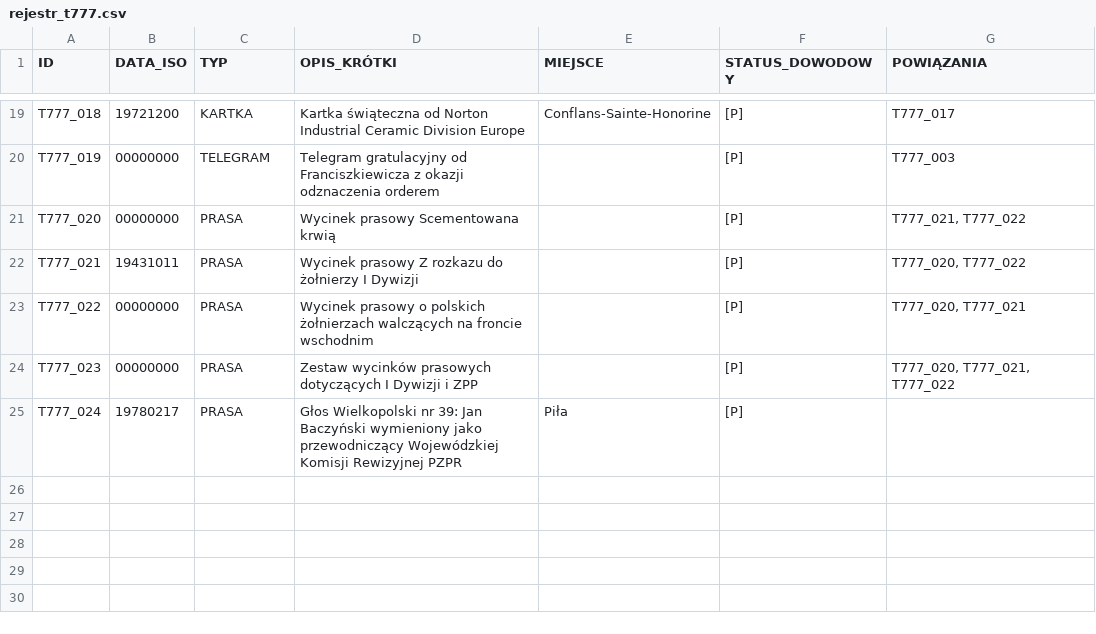
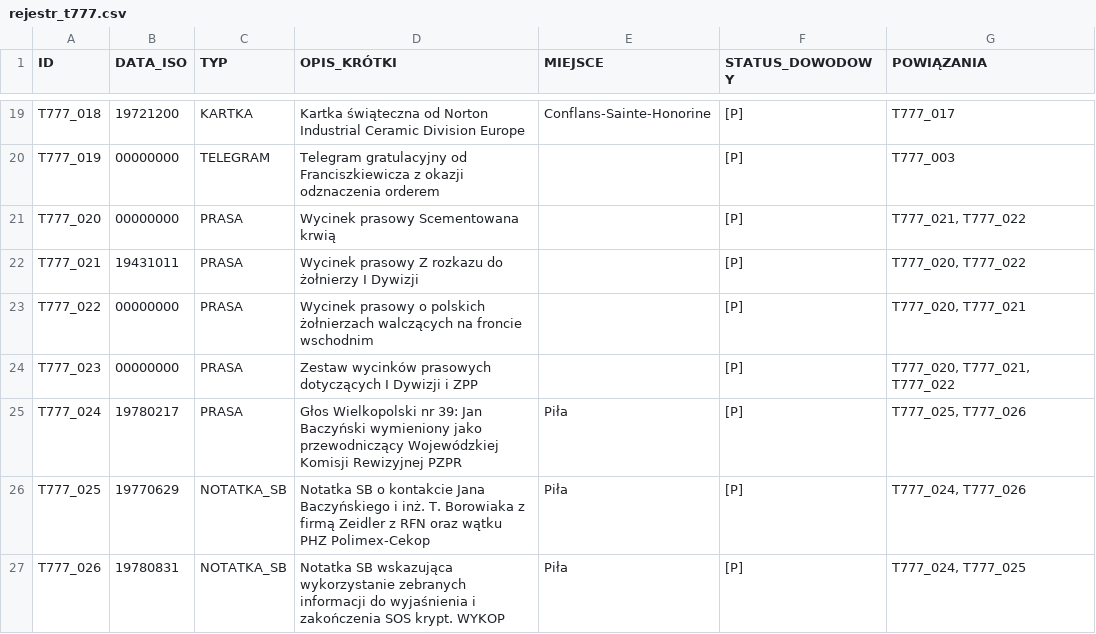
Before and after one commit to komendantmb/archiwum_13_sas, a CSV file: 05_T777/rejestr_t777.csv, drawn as a sheet; only a part is shown, gaps mark what is left out.

Commit message:
T777: dodanie rekordow SB Zeidler/WYKOP z lat 1977-1978

```diff
--- a/05_T777/rejestr_t777.csv
+++ b/05_T777/rejestr_t777.csv
@@ -24,2 +24,4 @@ T777_022;00000000;PRASA;Wycinek prasowy o polskich żołnierzach walczących na
 T777_023;00000000;PRASA;Zestaw wycinków prasowych dotyczących I Dywizji i ZPP;;[P];T777_020, T777_021, T777_022
-T777_024;19780217;PRASA;Głos Wielkopolski nr 39: Jan Baczyński wymieniony jako przewodniczący Wojewódzkiej Komisji Rewizyjnej PZPR;Piła;[P];
+T777_024;19780217;PRASA;Głos Wielkopolski nr 39: Jan Baczyński wymieniony jako przewodniczący Wojewódzkiej Komisji Rewizyjnej PZPR;Piła;[P];T777_025, T777_026
+T777_025;19770629;NOTATKA_SB;Notatka SB o kontakcie Jana Baczyńskiego i inż. T. Borowiaka z firmą Zeidler z RFN oraz wątku PHZ Polimex-Cekop;Piła;[P];T777_024, T777_026
+T777_026;19780831;NOTATKA_SB;Notatka SB wskazująca wykorzystanie zebranych informacji do wyjaśnienia i zakończenia SOS krypt. WYKOP;Piła;[P];T777_024, T777_025
```
